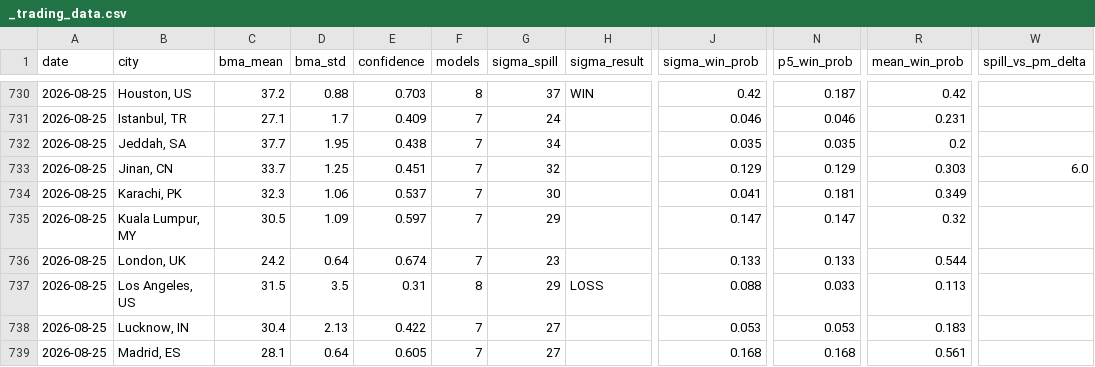
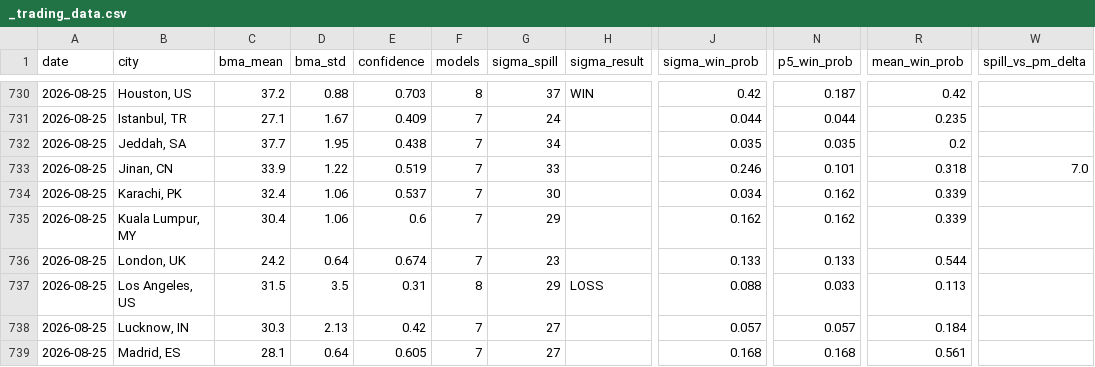
Before and after one commit to mgaaserud90-creator/weather-monitor, a CSV file: _trading_data.csv, drawn as a sheet; only a part is shown, gaps mark what is left out; the diff covers the shown part only; the diff names each change by its address in the sheet, - before the commit and + after, or states it on an @@ line.

```diff
--- a/_trading_data.csv
+++ b/_trading_data.csv
-D731 (bma_std): 1.7
+D731 (bma_std): 1.67
-J731 (sigma_win_prob): 0.046
+J731 (sigma_win_prob): 0.044
-N731 (p5_win_prob): 0.046
+N731 (p5_win_prob): 0.044
-R731 (mean_win_prob): 0.231
+R731 (mean_win_prob): 0.235
-C733 (bma_mean): 33.7
+C733 (bma_mean): 33.9
-D733 (bma_std): 1.25
+D733 (bma_std): 1.22
-E733 (confidence): 0.451
+E733 (confidence): 0.519
-G733 (sigma_spill): 32
+G733 (sigma_spill): 33
-J733 (sigma_win_prob): 0.129
+J733 (sigma_win_prob): 0.246
-N733 (p5_win_prob): 0.129
+N733 (p5_win_prob): 0.101
-R733 (mean_win_prob): 0.303
+R733 (mean_win_prob): 0.318
-W733 (spill_vs_pm_delta): 6.0
+W733 (spill_vs_pm_delta): 7.0
-C734 (bma_mean): 32.3
+C734 (bma_mean): 32.4
-J734 (sigma_win_prob): 0.041
+J734 (sigma_win_prob): 0.034
-N734 (p5_win_prob): 0.181
+N734 (p5_win_prob): 0.162
-R734 (mean_win_prob): 0.349
+R734 (mean_win_prob): 0.339
-C735 (bma_mean): 30.5
+C735 (bma_mean): 30.4
-D735 (bma_std): 1.09
+D735 (bma_std): 1.06
-E735 (confidence): 0.597
+E735 (confidence): 0.6
-J735 (sigma_win_prob): 0.147
+J735 (sigma_win_prob): 0.162
-N735 (p5_win_prob): 0.147
+N735 (p5_win_prob): 0.162
-R735 (mean_win_prob): 0.32
+R735 (mean_win_prob): 0.339
-C738 (bma_mean): 30.4
+C738 (bma_mean): 30.3
-E738 (confidence): 0.422
+E738 (confidence): 0.42
-J738 (sigma_win_prob): 0.053
+J738 (sigma_win_prob): 0.057
-N738 (p5_win_prob): 0.053
+N738 (p5_win_prob): 0.057
-R738 (mean_win_prob): 0.183
+R738 (mean_win_prob): 0.184
```
Also changed, not shown: 135 edited cells elsewhere in this file, 7 other files.
